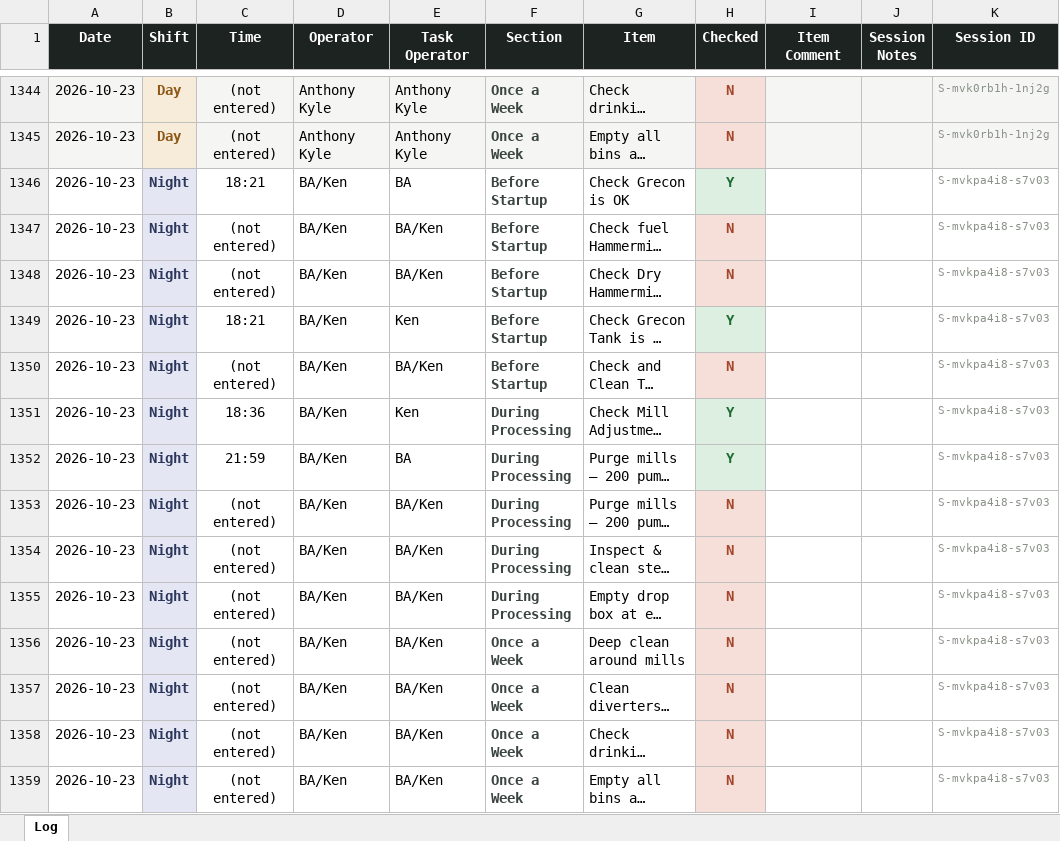
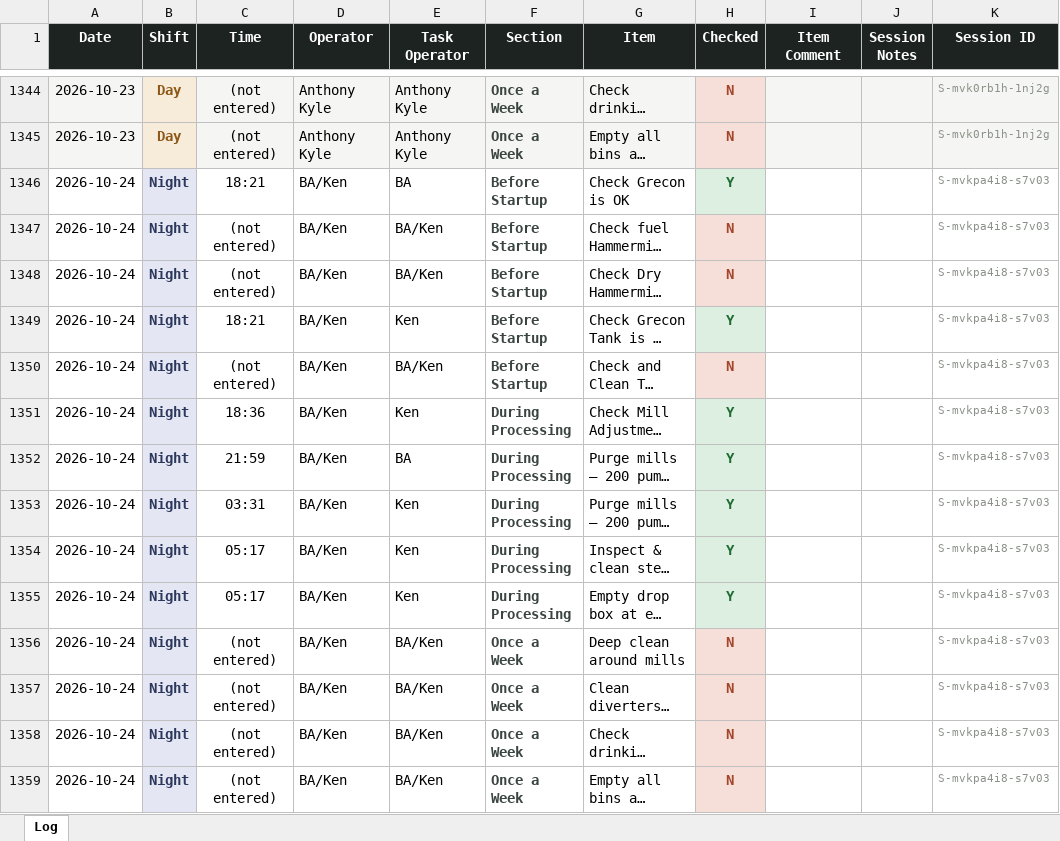
Before and after one commit to Tuan-Biomass/daily-checklist, an Excel workbook: newlog.xlsx, sheet Log, drawn as a sheet; only a part is shown, gaps mark what is left out; long unchanged cells end in …; values as stored, in another font and other column widths than the file's, no borders; the diff names each change by its address in the sheet, - before the commit and + after, or states it on an @@ line.

Commit message:
Checklist log update 2026-10-23T19:17:33.118Z

```diff
--- a/newlog.xlsx (sheet Log)
+++ b/newlog.xlsx (sheet Log)
-A1346:A1359 (Date): 2026-10-23
+A1346:A1359 (Date): 2026-10-24
-C1353 (Time): (not entered)
+C1353 (Time): 03:31
-E1353:E1355 (Task Operator): BA/Ken
+E1353:E1355 (Task Operator): Ken
-H1353:H1355 (Checked): N
+H1353:H1355 (Checked): Y
@@ H1353:H1355 fill: #F6DFD8 → #DDEFE0, text colour: #A4462C → #1E6B34 @@
-C1354:C1355 (Time): (not entered)
+C1354:C1355 (Time): 05:17
```
